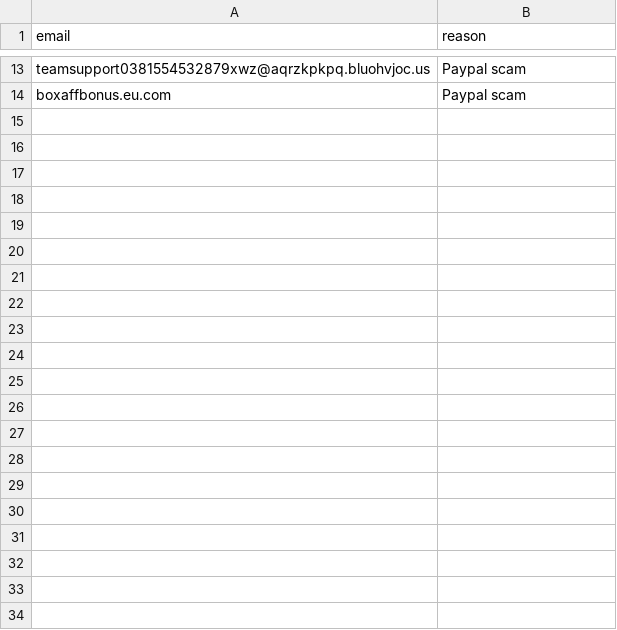
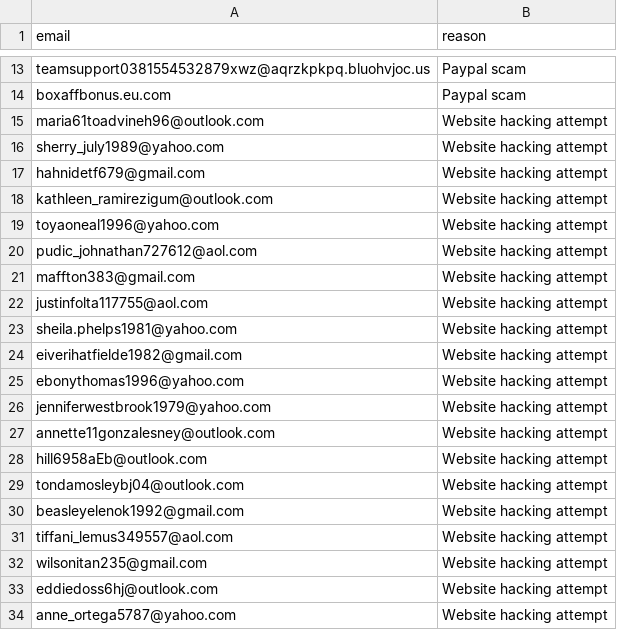
Before and after one commit to thegreen-knight/Scammers-and-other-Scum, a CSV file: list.csv, drawn as a sheet; only a part is shown, gaps mark what is left out.

Commit message:
Update list.csv
Pulled info from a site I manage

```diff
--- a/list.csv
+++ b/list.csv
@@ -14 +14,21 @@ teamsupport0381554532879xwz@aqrzkpkpq.bluohvjoc.us,Paypal scam
 boxaffbonus.eu.com,Paypal scam
+maria61toadvineh96@outlook.com,Website hacking attempt
+sherry_july1989@yahoo.com,Website hacking attempt
+hahnidetf679@gmail.com,Website hacking attempt
+kathleen_ramirezigum@outlook.com,Website hacking attempt
+toyaoneal1996@yahoo.com,Website hacking attempt
+pudic_johnathan727612@aol.com,Website hacking attempt
+maffton383@gmail.com,Website hacking attempt
+justinfolta117755@aol.com,Website hacking attempt
+sheila.phelps1981@yahoo.com,Website hacking attempt
+eiverihatfielde1982@gmail.com,Website hacking attempt
+ebonythomas1996@yahoo.com,Website hacking attempt
+jenniferwestbrook1979@yahoo.com,Website hacking attempt
+annette11gonzalesney@outlook.com,Website hacking attempt
+hill6958aEb@outlook.com,Website hacking attempt
+tondamosleybj04@outlook.com,Website hacking attempt
+beasleyelenok1992@gmail.com,Website hacking attempt
+tiffani_lemus349557@aol.com,Website hacking attempt
+wilsonitan235@gmail.com,Website hacking attempt
+eddiedoss6hj@outlook.com,Website hacking attempt
+anne_ortega5787@yahoo.com,Website hacking attempt
```
